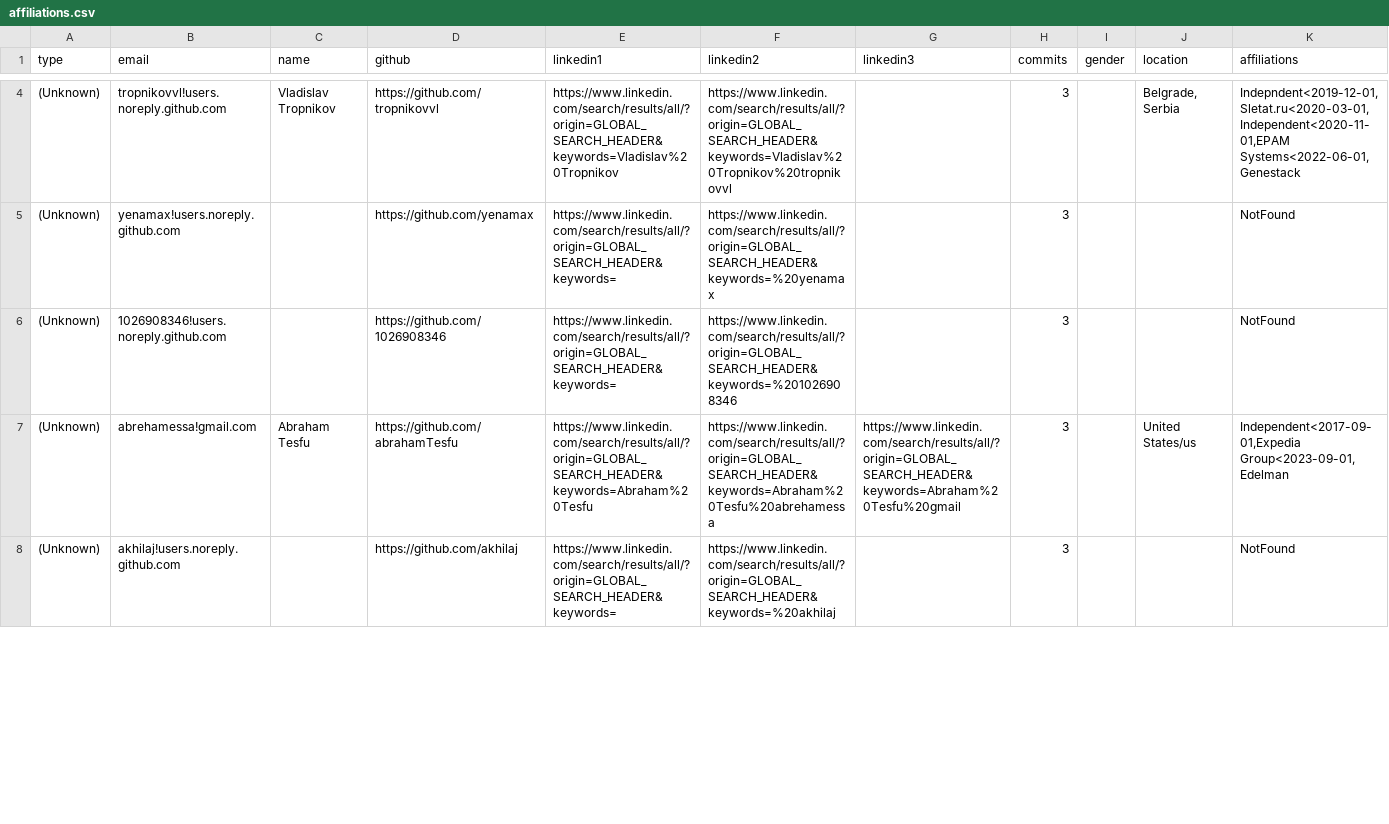
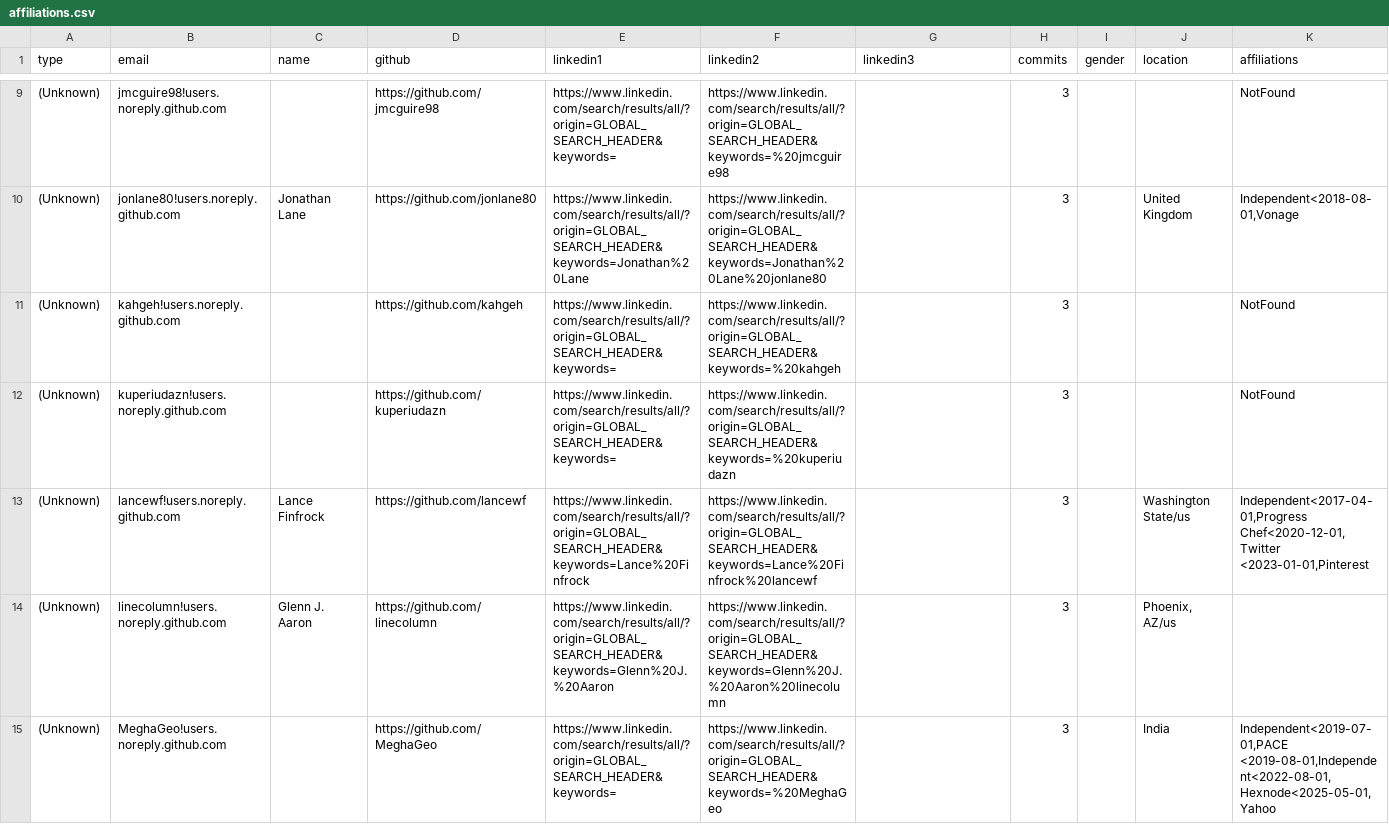
Before and after one commit to cncf/gitdm, a CSV file: src/affiliations.csv, drawn as a sheet; only a part is shown, gaps mark what is left out; removed rows and columns are numbered as before the commit, all else as after; rows hold the shown columns only; the diff covers the shown part only; the diff names each change by its address in the sheet, - before the commit and + after, or states it on an @@ line.

Commit message:
New rolls to import
Signed-off-by: Lukasz Gryglicki <lgryglicki@cncf.io>

```diff
--- a/src/affiliations.csv
+++ b/src/affiliations.csv
-row 4: (Unknown) | tropnikovvl!users.noreply.github.com | Vladislav Tropnikov | https://github.com/tropnikovvl | https://www.linkedin.com/search/results/all/?origin=GLOBAL_SEARCH_HEADER&keywords=Vladislav%20Tropnikov | https://www.linkedin.com/search/results/all/?origin=GLOBAL_SEARCH_HEADER&keywords=Vladislav%20Tropnikov%20tropnikovvl |  | 3 |  | Belgrade, Serbia | Indepndent<2019-12-01,Sletat.ru<2020-03-01,Independent<2020-11-01,EPAM Systems<2022-06-01,Genestack
-B9 (email): yenamax!users.noreply.github.com
+B9 (email): jmcguire98!users.noreply.github.com
-D9 (github): https://github.com/yenamax
+D9 (github): https://github.com/jmcguire98
-F9 (linkedin2): https://www.linkedin.com/search/results/all/?origin=GLOBAL_SEARCH_HEADER&keywords=%20yenamax
+F9 (linkedin2): https://www.linkedin.com/search/results/all/?origin=GLOBAL_SEARCH_HEADER&keywords=%20jmcguire98
+row 10: (Unknown) | jonlane80!users.noreply.github.com | Jonathan Lane | https://github.com/jonlane80 | https://www.linkedin.com/search/results/all/?origin=GLOBAL_SEARCH_HEADER&keywords=Jonathan%20Lane | https://www.linkedin.com/search/results/all/?origin=GLOBAL_SEARCH_HEADER&keywords=Jonathan%20Lane%20jonlane80 |  | 3 |  | United Kingdom | Independent<2018-08-01,Vonage
-B11 (email): 1026908346!users.noreply.github.com
+B11 (email): kahgeh!users.noreply.github.com
-D11 (github): https://github.com/1026908346
+D11 (github): https://github.com/kahgeh
-F11 (linkedin2): https://www.linkedin.com/search/results/all/?origin=GLOBAL_SEARCH_HEADER&keywords=%201026908346
+F11 (linkedin2): https://www.linkedin.com/search/results/all/?origin=GLOBAL_SEARCH_HEADER&keywords=%20kahgeh
-row 7: (Unknown) | abrehamessa!gmail.com | Abraham Tesfu | https://github.com/abrahamTesfu | https://www.linkedin.com/search/results/all/?origin=GLOBAL_SEARCH_HEADER&keywords=Abraham%20Tesfu | https://www.linkedin.com/search/results/all/?origin=GLOBAL_SEARCH_HEADER&keywords=Abraham%20Tesfu%20abrehamessa | https://www.linkedin.com/search/results/all/?origin=GLOBAL_SEARCH_HEADER&keywords=Abraham%20Tesfu%20gmail | 3 |  | United States/us | Independent<2017-09-01,Expedia Group<2023-09-01,Edelman
-B12 (email): akhilaj!users.noreply.github.com
+B12 (email): kuperiudazn!users.noreply.github.com
-D12 (github): https://github.com/akhilaj
+D12 (github): https://github.com/kuperiudazn
-F12 (linkedin2): https://www.linkedin.com/search/results/all/?origin=GLOBAL_SEARCH_HEADER&keywords=%20akhilaj
+F12 (linkedin2): https://www.linkedin.com/search/results/all/?origin=GLOBAL_SEARCH_HEADER&keywords=%20kuperiudazn
+row 13: (Unknown) | lancewf!users.noreply.github.com | Lance Finfrock | https://github.com/lancewf | https://www.linkedin.com/search/results/all/?origin=GLOBAL_SEARCH_HEADER&keywords=Lance%20Finfrock | https://www.linkedin.com/search/results/all/?origin=GLOBAL_SEARCH_HEADER&keywords=Lance%20Finfrock%20lancewf |  | 3 |  | Washington State/us | Independent<2017-04-01,Progress Chef<2020-12-01,Twitter <2023-01-01,Pinterest
+row 14: (Unknown) | linecolumn!users.noreply.github.com | Glenn J. Aaron | https://github.com/linecolumn | https://www.linkedin.com/search/results/all/?origin=GLOBAL_SEARCH_HEADER&keywords=Glenn%20J.%20Aaron | https://www.linkedin.com/search/results/all/?origin=GLOBAL_SEARCH_HEADER&keywords=Glenn%20J.%20Aaron%20linecolumn |  | 3 |  | Phoenix, AZ/us
+row 15: (Unknown) | MeghaGeo!users.noreply.github.com |  | https://github.com/MeghaGeo | https://www.linkedin.com/search/results/all/?origin=GLOBAL_SEARCH_HEADER&keywords= | https://www.linkedin.com/search/results/all/?origin=GLOBAL_SEARCH_HEADER&keywords=%20MeghaGeo |  | 3 |  | India | Independent<2019-07-01,PACE <2019-08-01,Independent<2022-08-01,Hexnode<2025-05-01,Yahoo
```
Also changed, not shown: 11 added rows, 2 removed rows and 20 edited cells elsewhere in this file.
